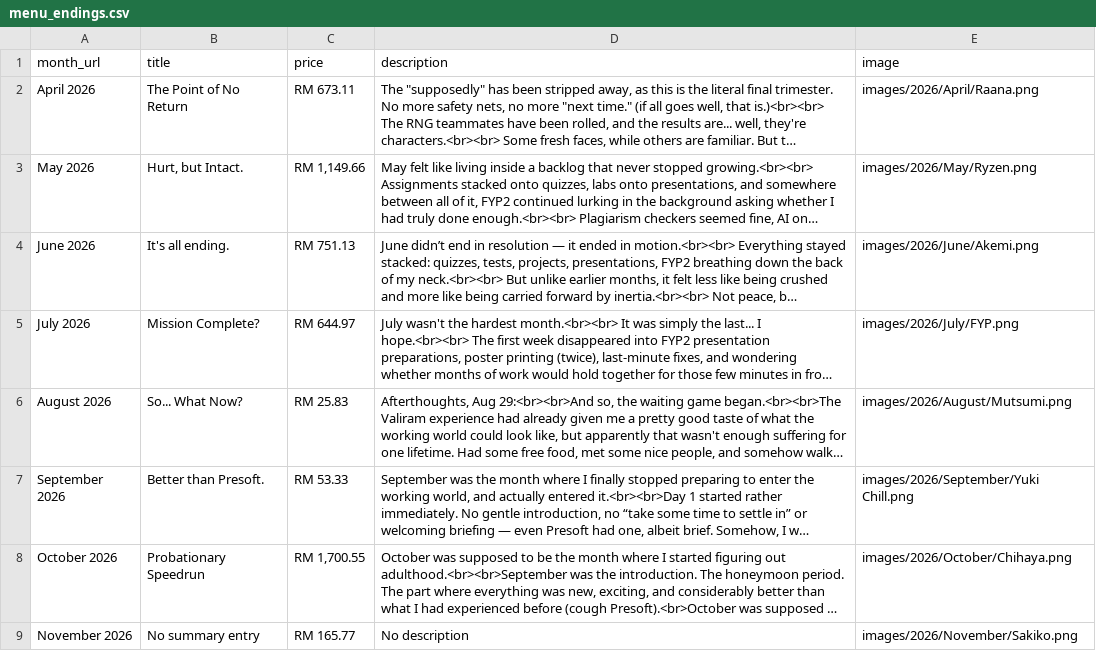
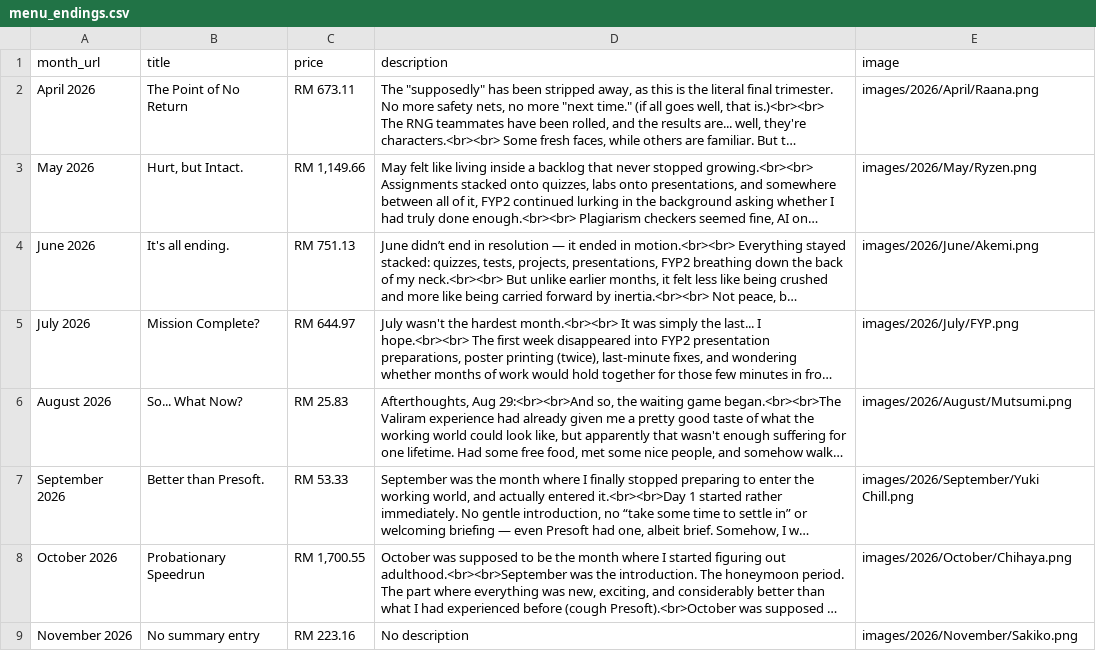
Before and after one commit to lordjunn/Dine-With-Junn, a CSV file: data/menu_endings.csv, drawn as a sheet; long unchanged cells end in …; the diff names each change by its address in the sheet, - before the commit and + after, or states it on an @@ line.

```diff
--- a/data/menu_endings.csv
+++ b/data/menu_endings.csv
-C9 (price): RM 165.77
+C9 (price): RM 223.16
```
Also changed, not shown: data/menu_items2.csv, data/menu_starters.csv.
